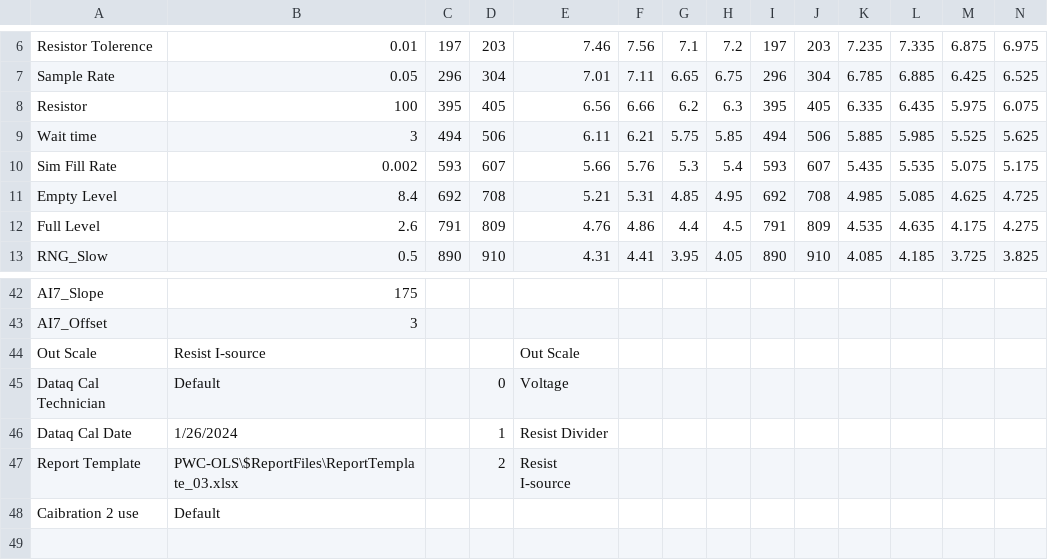
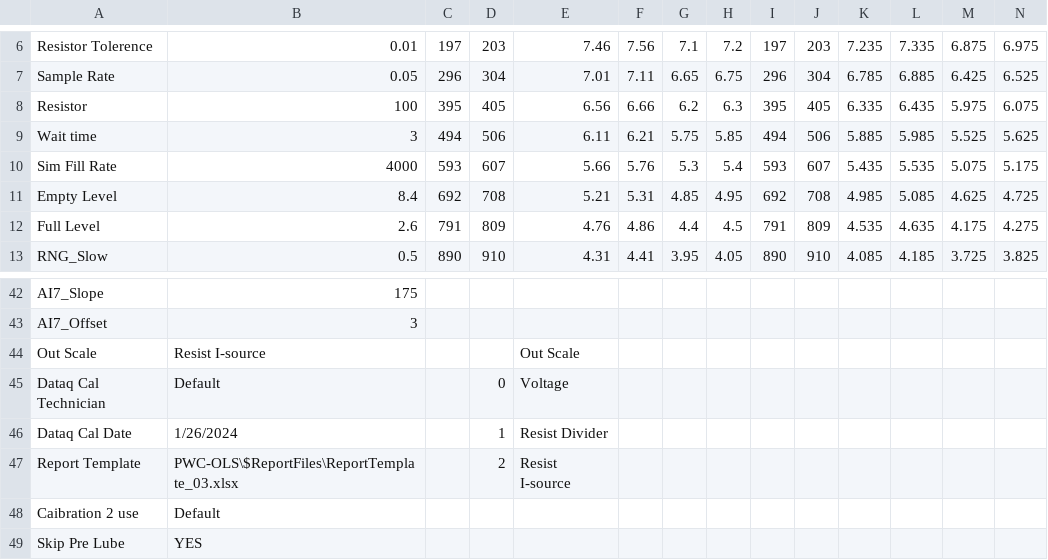
Before and after one commit to AllenAircraft/PWC-OLS, a CSV file: $ConfigFiles/8005571-05 Elevate OLS .csv, drawn as a sheet; only a part is shown, gaps mark what is left out.

```diff
--- a/$ConfigFiles/8005571-05 Elevate OLS .csv
+++ b/$ConfigFiles/8005571-05 Elevate OLS .csv
@@ -9,3 +9,3 @@ Resistor,100,395,405,6.56,6.66,6.2,6.3,395,405,6.335,6.435,5.975,6.075
 Wait time,3,494,506,6.11,6.21,5.75,5.85,494,506,5.885,5.985,5.525,5.625
-Sim Fill Rate,0.002,593,607,5.66,5.76,5.3,5.4,593,607,5.435,5.535,5.075,5.175
+Sim Fill Rate,4000,593,607,5.66,5.76,5.3,5.4,593,607,5.435,5.535,5.075,5.175
 Empty Level,8.4,692,708,5.21,5.31,4.85,4.95,692,708,4.985,5.085,4.625,4.725
@@ -48 +48,2 @@ Report Template,PWC-OLS\$ReportFiles\ReportTemplate_03.xlsx,,2,Resist I-source,,
 Caibration 2 use,Default,,,,,,,,,,,,
+Skip Pre Lube,YES,,,,,,,,,,,,
```
Also changed, not shown: 17 other files.
